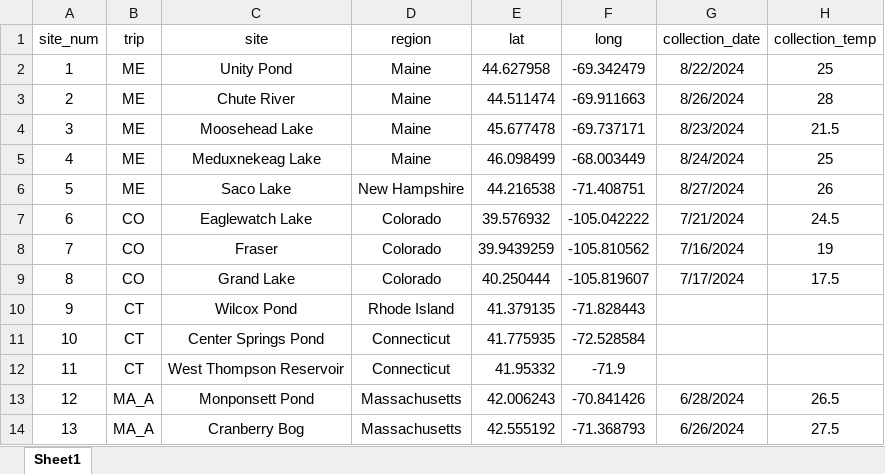
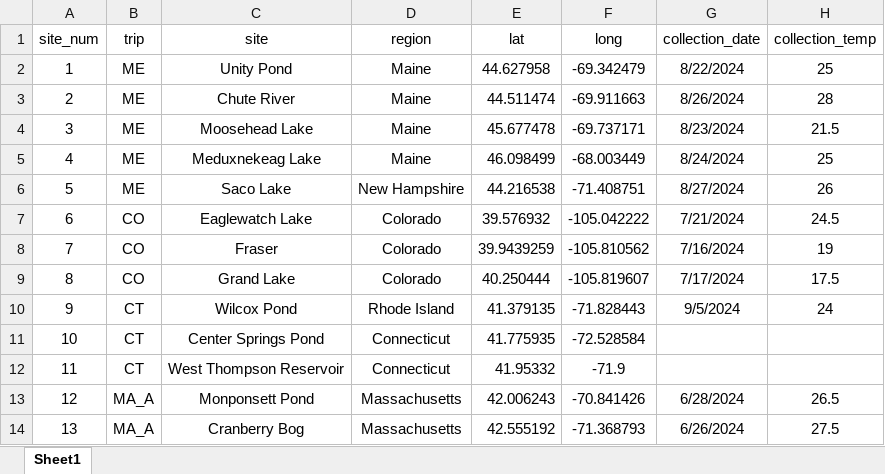
Before and after one commit to ZoopEcoEvo/diapt_ctmax_survey, an Excel workbook: Raw_data/site_list.xlsx, sheet Sheet1, drawn as a sheet; only a part is shown; values as stored, in another font and other column widths than the file's, no borders; the diff names each change by its address in the sheet, - before the commit and + after, or states it on an @@ line.

```diff
--- a/Raw_data/site_list.xlsx (sheet Sheet1)
+++ b/Raw_data/site_list.xlsx (sheet Sheet1)
-G10 (collection_date): (empty)
+G10 (collection_date): 9/5/2024
-H10 (collection_temp): (empty)
+H10 (collection_temp): 24
```
Also changed, not shown: Raw_data/site_extractions.xlsx, 25 other files.
